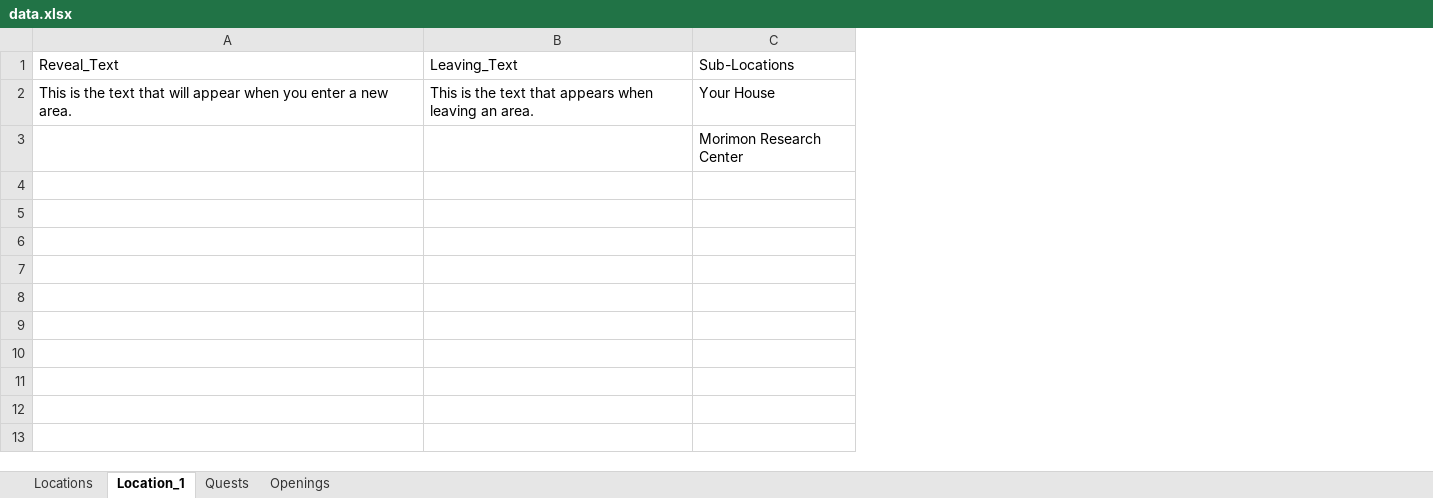
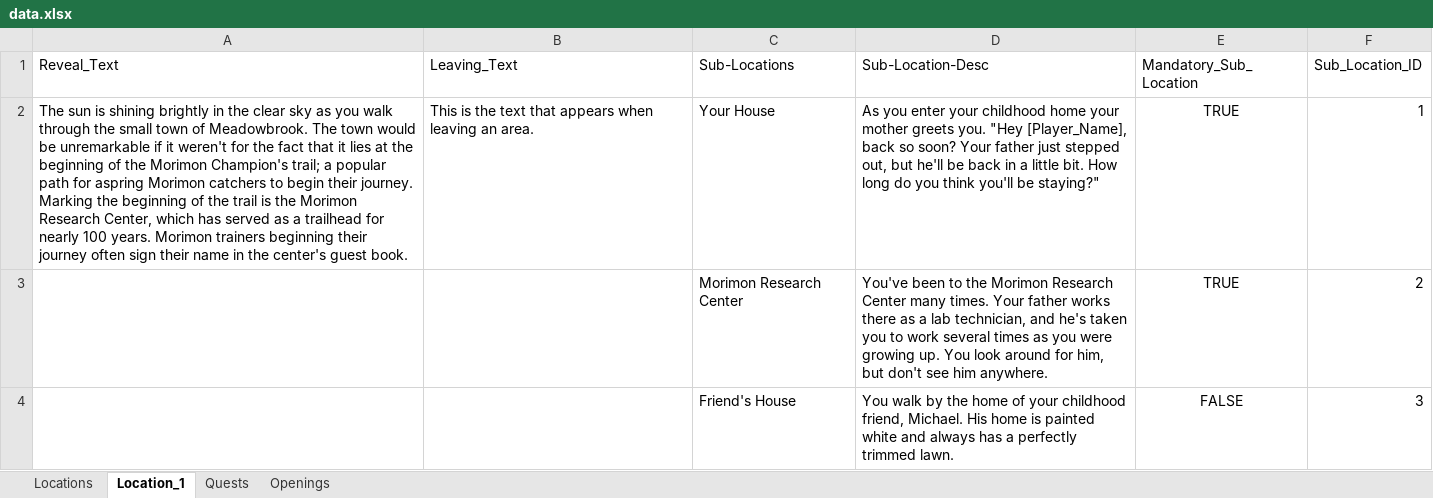
Before and after one commit to nominalgames/MorimonStoryMaker, an Excel workbook: data.xlsx, sheet Location_1, drawn as a sheet; values as stored, in another font and other column widths than the file's, no borders; charts and pictures not drawn; the diff names each change by its address in the sheet, - before the commit and + after, or states it on an @@ line.

```diff
--- a/data.xlsx (sheet Location_1)
+++ b/data.xlsx (sheet Location_1)
+column D (Sub-Location-Desc), rows 2-3: As you enter your childhood home your mother greets you. "Hey [Player_Name], back so soon? Your father just stepped out, but he'll be back in a little bit. How long do you think you'll be staying?" | You've been to the Morimon Research Center many times. Your father works there as a lab technician, and he's taken you to work several times as you were growing up. You look around for him, but don't see him anywhere.
+column E (Mandatory_Sub_Location), rows 2-3: TRUE | TRUE
+column F (Sub_Location_ID), rows 2-3: 1 | 2
-A2 (Reveal_Text): This is the text that will appear when you enter a new area.
+A2 (Reveal_Text): The sun is shining brightly in the clear sky as you walk through the small town of Meadowbrook. The town would be unremarkable if it weren't for the fact that it lies at the beginning of the Morimon Champion's trail; a popular path for aspring Morimon catchers to begin their journey. Marking the beginning of the trail is the Morimon Research Center, which has served as a trailhead for nearly 100 years. Morimon trainers beginning their journey often sign their name in the center's guest book.
+row 4:  |  | Friend's House | You walk by the home of your childhood friend, Michael. His home is painted white and always has a perfectly trimmed lawn. | FALSE | 3
```
Also changed, not shown: sheet Quests, charts or pictures, 4 other files.
